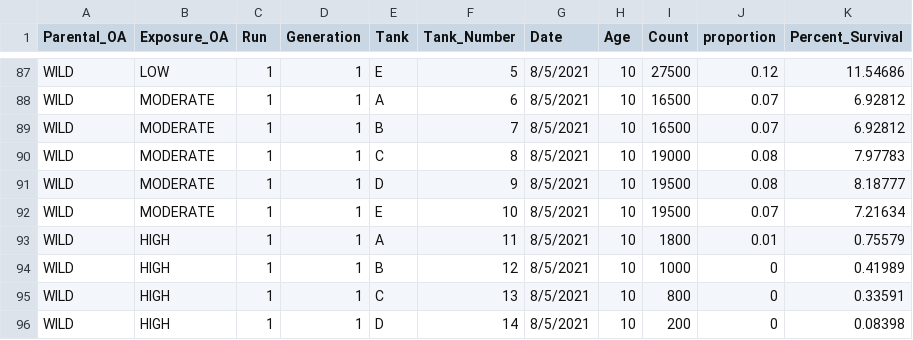
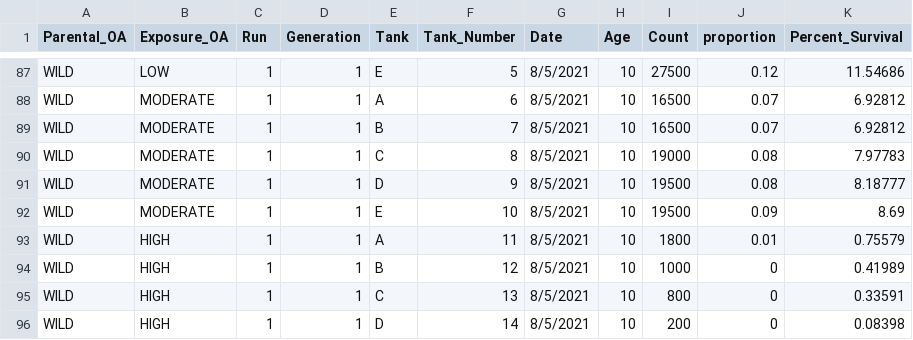
Before and after one commit to NEFSC/EAD-ASEB-Airradians_Larvae_crossgen_OA, a CSV file: RAnalysis/Data/larval_survival.csv, drawn as a sheet; only a part is shown, gaps mark what is left out; the diff covers the shown part only.

```diff
--- a/RAnalysis/Data/larval_survival.csv
+++ b/RAnalysis/Data/larval_survival.csv
@@ -91,3 +91,3 @@ WILD,MODERATE,1,1,C,8,8/5/2021,10,19000,0.08,7.97783
 WILD,MODERATE,1,1,D,9,8/5/2021,10,19500,0.08,8.18777
-WILD,MODERATE,1,1,E,10,8/5/2021,10,19500,0.07,7.21634
+WILD,MODERATE,1,1,E,10,8/5/2021,10,19500,0.09,8.69
 WILD,HIGH,1,1,A,11,8/5/2021,10,1800,0.01,0.75579
```
Also changed, not shown: 19 edited cells elsewhere in this file, 30 other files.
